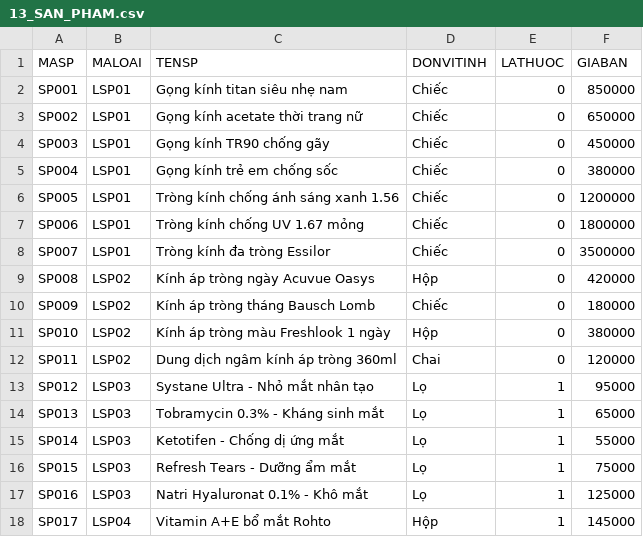
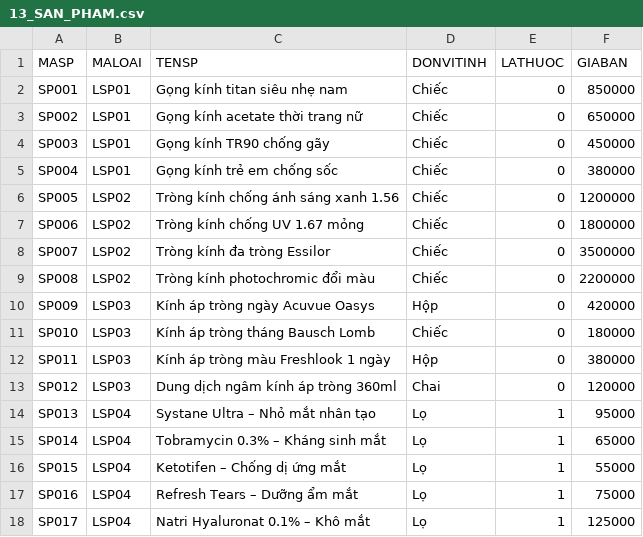
Before and after one commit to mkn67/doan, a CSV file: backend/src/main/resources/data/13_SAN_PHAM.csv, drawn as a sheet; only a part is shown; the diff covers the shown part only.

```diff
--- a/backend/src/main/resources/data/13_SAN_PHAM.csv
+++ b/backend/src/main/resources/data/13_SAN_PHAM.csv
@@ -5,14 +5,14 @@
 "SP004","LSP01","Gọng kính trẻ em chống sốc","Chiếc","0","380000"
-"SP005","LSP01","Tròng kính chống ánh sáng xanh 1.56","Chiếc","0","1200000"
-"SP006","LSP01","Tròng kính chống UV 1.67 mỏng","Chiếc","0","1800000"
-"SP007","LSP01","Tròng kính đa tròng Essilor","Chiếc","0","3500000"
-"SP008","LSP02","Kính áp tròng ngày Acuvue Oasys","Hộp","0","420000"
-"SP009","LSP02","Kính áp tròng tháng Bausch Lomb","Chiếc","0","180000"
-"SP010","LSP02","Kính áp tròng màu Freshlook 1 ngày","Hộp","0","380000"
-"SP011","LSP02","Dung dịch ngâm kính áp tròng 360ml","Chai","0","120000"
-"SP012","LSP03","Systane Ultra - Nhỏ mắt nhân tạo","Lọ","1","95000"
-"SP013","LSP03","Tobramycin 0.3% - Kháng sinh mắt","Lọ","1","65000"
-"SP014","LSP03","Ketotifen - Chống dị ứng mắt","Lọ","1","55000"
-"SP015","LSP03","Refresh Tears - Dưỡng ẩm mắt","Lọ","1","75000"
-"SP016","LSP03","Natri Hyaluronat 0.1% - Khô mắt","Lọ","1","125000"
-"SP017","LSP04","Vitamin A+E bổ mắt Rohto","Hộp","1","145000"
+"SP005","LSP02","Tròng kính chống ánh sáng xanh 1.56","Chiếc","0","1200000"
+"SP006","LSP02","Tròng kính chống UV 1.67 mỏng","Chiếc","0","1800000"
+"SP007","LSP02","Tròng kính đa tròng Essilor","Chiếc","0","3500000"
+"SP008","LSP02","Tròng kính photochromic đổi màu","Chiếc","0","2200000"
+"SP009","LSP03","Kính áp tròng ngày Acuvue Oasys","Hộp","0","420000"
+"SP010","LSP03","Kính áp tròng tháng Bausch Lomb","Chiếc","0","180000"
+"SP011","LSP03","Kính áp tròng màu Freshlook 1 ngày","Hộp","0","380000"
+"SP012","LSP03","Dung dịch ngâm kính áp tròng 360ml","Chai","0","120000"
+"SP013","LSP04","Systane Ultra – Nhỏ mắt nhân tạo","Lọ","1","95000"
+"SP014","LSP04","Tobramycin 0.3% – Kháng sinh mắt","Lọ","1","65000"
+"SP015","LSP04","Ketotifen – Chống dị ứng mắt","Lọ","1","55000"
+"SP016","LSP04","Refresh Tears – Dưỡng ẩm mắt","Lọ","1","75000"
+"SP017","LSP04","Natri Hyaluronat 0.1% – Khô mắt","Lọ","1","125000"
```
Also changed, not shown: 5 added rows and 21 edited cells elsewhere in this file, backend/src/main/resources/data/02_VAITRO.csv, backend/src/main/resources/data/04_TAI_KHOAN.csv, 20 other files.
